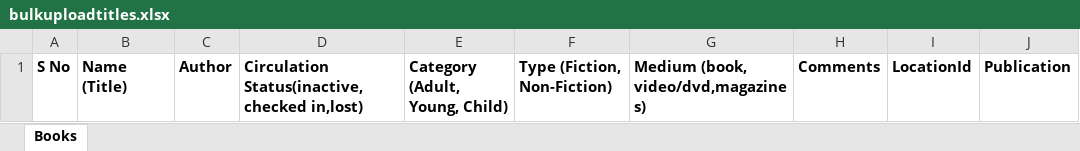
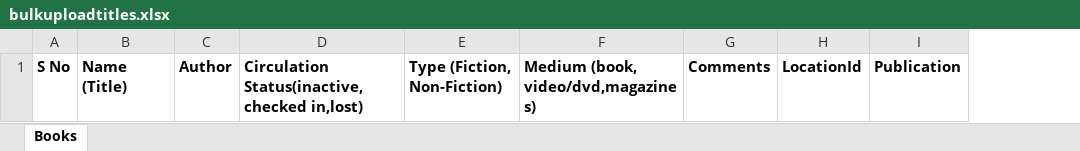
Before and after one commit to karthikeyavecham/opencitylibrary, an Excel workbook: layouts/default/bulkuploadtitles.xlsx, sheet Books, drawn as a sheet; values as stored, in another font and other column widths than the file's, no borders; the diff names each change by its address in the sheet, - before the commit and + after, or states it on an @@ line.

Commit message:
Enhancement #9  fixed
Check out can be done only in the location where the book is available.
Issue regarding Category is also fixed.

```diff
--- a/layouts/default/bulkuploadtitles.xlsx (sheet Books)
+++ b/layouts/default/bulkuploadtitles.xlsx (sheet Books)
-column E, row 1: Category (Adult, Young, Child)
```
Also changed, not shown: 6 other files.
